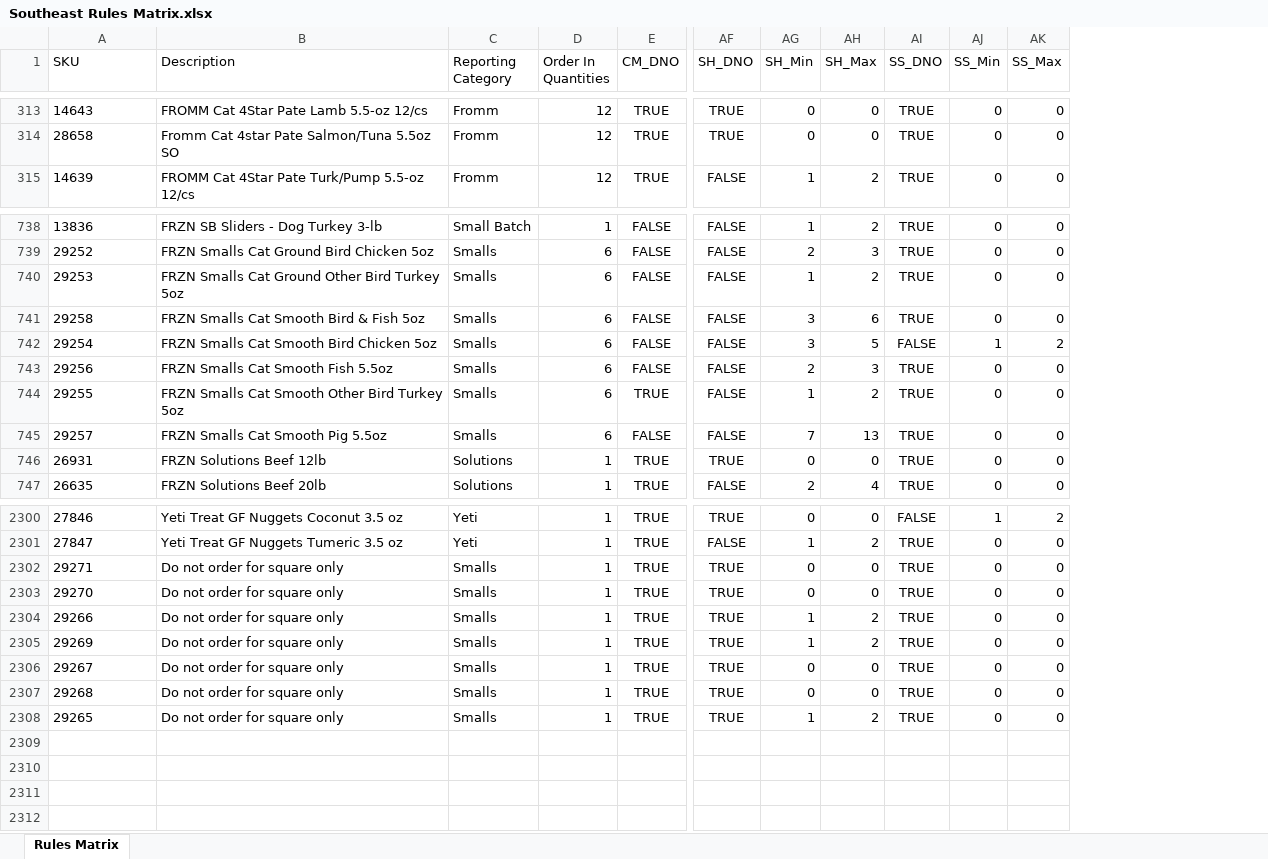
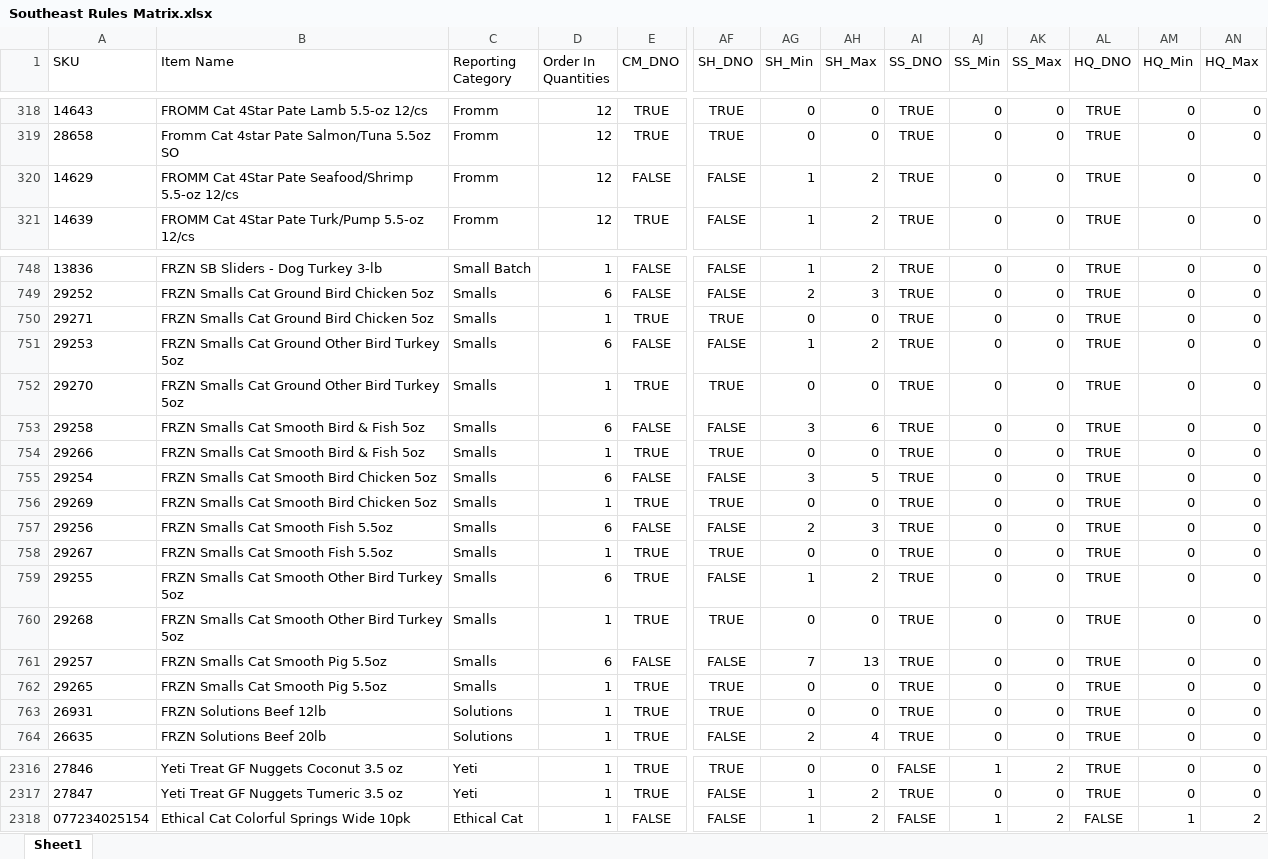
Before and after one commit to RWUnleashedMutt/Southeast-Ordering, an Excel workbook: Data/Rules/Southeast Rules Matrix.xlsx, sheet Sheet1, drawn as a sheet; only a part is shown, gaps mark what is left out; values as stored, in another font and other column widths than the file's, no borders; charts and pictures not drawn; removed rows and columns are numbered as before the commit, all else as after; rows hold the shown columns only; the diff covers the shown part only; the diff names each change by its address in the sheet, - before the commit and + after, or states it on an @@ line.

Commit message:
Using Google Sheets for the Rules Now

```diff
--- a/Data/Rules/Southeast Rules Matrix.xlsx (sheet Sheet1)
+++ b/Data/Rules/Southeast Rules Matrix.xlsx (sheet Sheet1)
-sheet tab: Rules Matrix
+sheet tab: Sheet1
+column AL (HQ_DNO), rows 318-319: TRUE | TRUE; row 321: TRUE; rows 748-749: TRUE | TRUE; row 751: TRUE; row 753: TRUE; row 755: TRUE; row 757: TRUE; row 759: TRUE; row 761: TRUE; rows 763-764: TRUE | TRUE; rows 2316-2317: TRUE | TRUE
+column AM (HQ_Min), rows 318-319: 0 | 0; row 321: 0; rows 748-749: 0 | 0; row 751: 0; row 753: 0; row 755: 0; row 757: 0; row 759: 0; row 761: 0; rows 763-764: 0 | 0; rows 2316-2317: 0 | 0
+column AN (HQ_Max), rows 318-319: 0 | 0; row 321: 0; rows 748-749: 0 | 0; row 751: 0; row 753: 0; row 755: 0; row 757: 0; row 759: 0; row 761: 0; rows 763-764: 0 | 0; rows 2316-2317: 0 | 0
-B1: Description
+B1: Item Name
+row 320: 14629 | FROMM Cat 4Star Pate Seafood/Shrimp 5.5-oz 12/cs | Fromm | 12 | FALSE | FALSE | 1 | 2 | TRUE | 0 | 0 | TRUE | 0 | 0
+row 750: 29271 | FRZN Smalls Cat Ground Bird Chicken 5oz | Smalls | 1 | TRUE | TRUE | 0 | 0 | TRUE | 0 | 0 | TRUE | 0 | 0
+row 752: 29270 | FRZN Smalls Cat Ground Other Bird Turkey 5oz | Smalls | 1 | TRUE | TRUE | 0 | 0 | TRUE | 0 | 0 | TRUE | 0 | 0
+row 754: 29266 | FRZN Smalls Cat Smooth Bird & Fish 5oz | Smalls | 1 | TRUE | TRUE | 0 | 0 | TRUE | 0 | 0 | TRUE | 0 | 0
-AI755 (SS_DNO): FALSE
+AI755 (SS_DNO): TRUE
-AJ755 (SS_Min): 1
+AJ755 (SS_Min): 0
-AK755 (SS_Max): 2
+AK755 (SS_Max): 0
+row 756: 29269 | FRZN Smalls Cat Smooth Bird Chicken 5oz | Smalls | 1 | TRUE | TRUE | 0 | 0 | TRUE | 0 | 0 | TRUE | 0 | 0
+row 758: 29267 | FRZN Smalls Cat Smooth Fish 5.5oz | Smalls | 1 | TRUE | TRUE | 0 | 0 | TRUE | 0 | 0 | TRUE | 0 | 0
+row 760: 29268 | FRZN Smalls Cat Smooth Other Bird Turkey 5oz | Smalls | 1 | TRUE | TRUE | 0 | 0 | TRUE | 0 | 0 | TRUE | 0 | 0
+row 762: 29265 | FRZN Smalls Cat Smooth Pig 5.5oz | Smalls | 1 | TRUE | TRUE | 0 | 0 | TRUE | 0 | 0 | TRUE | 0 | 0
-row 2302: 29271 | Do not order for square only | Smalls | 1 | TRUE | TRUE | 0 | 0 | TRUE | 0 | 0
-row 2303: 29270 | Do not order for square only | Smalls | 1 | TRUE | TRUE | 0 | 0 | TRUE | 0 | 0
-row 2304: 29266 | Do not order for square only | Smalls | 1 | TRUE | TRUE | 1 | 2 | TRUE | 0 | 0
-row 2305: 29269 | Do not order for square only | Smalls | 1 | TRUE | TRUE | 1 | 2 | TRUE | 0 | 0
-row 2306: 29267 | Do not order for square only | Smalls | 1 | TRUE | TRUE | 0 | 0 | TRUE | 0 | 0
-row 2307: 29268 | Do not order for square only | Smalls | 1 | TRUE | TRUE | 0 | 0 | TRUE | 0 | 0
-row 2308: 29265 | Do not order for square only | Smalls | 1 | TRUE | TRUE | 1 | 2 | TRUE | 0 | 0
+row 2318: 077234025154 | Ethical Cat Colorful Springs Wide 10pk | Ethical Cat | 1 | FALSE | FALSE | 1 | 2 | FALSE | 1 | 2 | FALSE | 1 | 2
```
Also changed, not shown: 17 added rows, 9 removed rows and 260 edited cells elsewhere in this sheet, charts or pictures, 3 other files.
